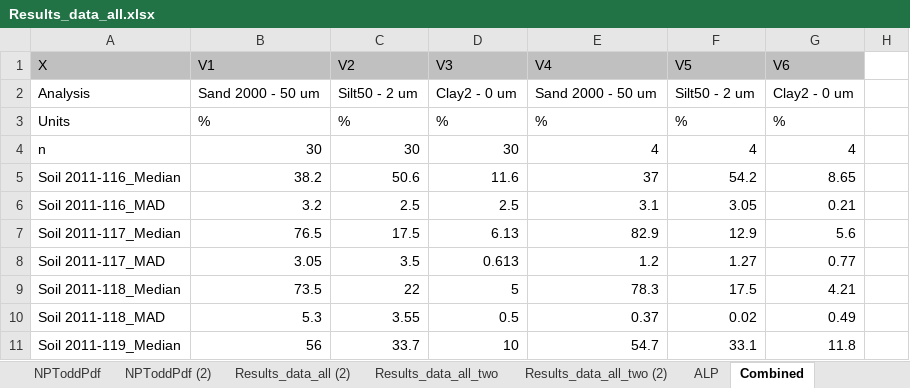
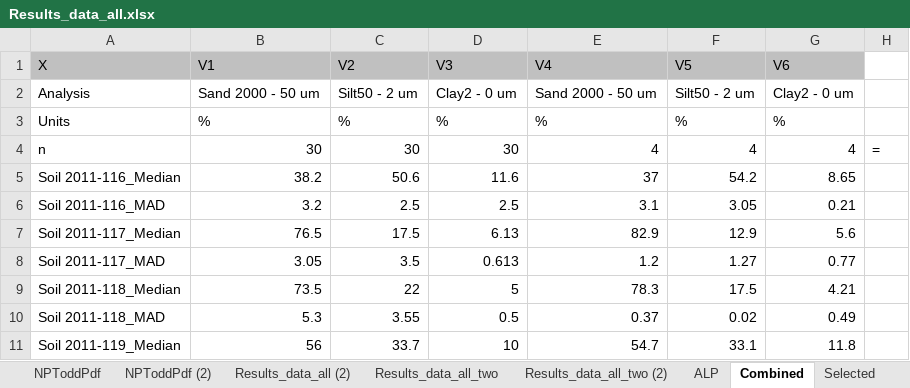
Before and after one commit to FelipeMonts/NAPTSoilsData, an Excel workbook: Results_data_all.xlsx, sheet Combined, drawn as a sheet; only a part is shown; values as stored, in another font and other column widths than the file's, no borders; the diff names each change by its address in the sheet, - before the commit and + after, or states it on an @@ line.

```diff
--- a/Results_data_all.xlsx (sheet Combined)
+++ b/Results_data_all.xlsx (sheet Combined)
+sheet tab: Selected
-H4: (empty)
+H4: =
```
Also changed, not shown: 4 other files.
